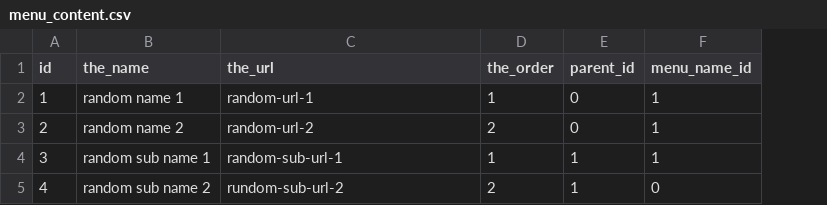
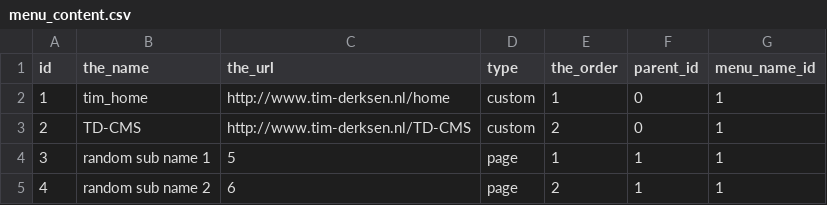
Before and after one commit to TimDer/build-cms-dev, a CSV file: docker/TD_dbExport/data/build-cms/menu_content.csv, drawn as a sheet; addresses are those after the commit; the diff names each change by its address in the sheet, - before the commit and + after, or states it on an @@ line.

```diff
--- a/docker/TD_dbExport/data/build-cms/menu_content.csv
+++ b/docker/TD_dbExport/data/build-cms/menu_content.csv
+column D (type), rows 2-5: custom | custom | page | page
-B2 (the_name): random name 1
+B2 (the_name): tim_home
-C2 (the_url): random-url-1
+C2 (the_url): http://www.tim-derksen.nl/home
-B3 (the_name): random name 2
+B3 (the_name): TD-CMS
-C3 (the_url): random-url-2
+C3 (the_url): http://www.tim-derksen.nl/TD-CMS
-C4 (the_url): random-sub-url-1
+C4 (the_url): 5
-C5 (the_url): rundom-sub-url-2
+C5 (the_url): 6
-G5 (menu_name_id): 0
+G5 (menu_name_id): 1
```
Also changed, not shown: 1 other file.
